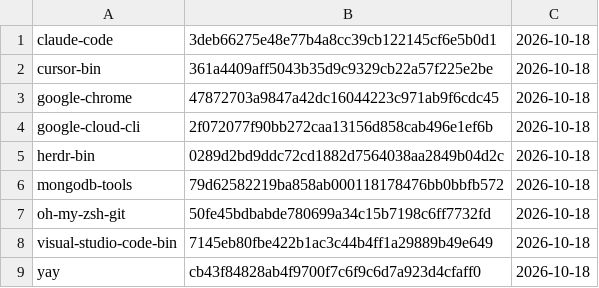
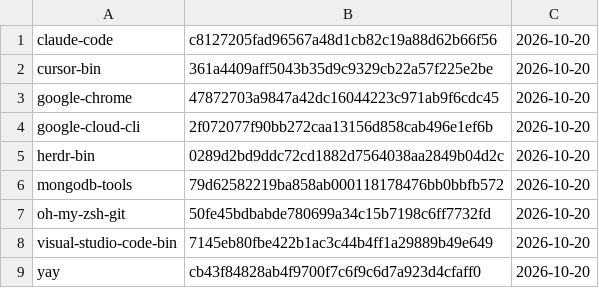
Before and after one commit to gablank/boxes, a TSV file: aur/manifest.tsv, drawn as a sheet.

```diff
--- a/aur/manifest.tsv
+++ b/aur/manifest.tsv
@@ -1,9 +1,9 @@
-claude-code	3deb66275e48e77b4a8cc39cb122145cf6e5b0d1	2026-10-18
-cursor-bin	361a4409aff5043b35d9c9329cb22a57f225e2be	2026-10-18
-google-chrome	47872703a9847a42dc16044223c971ab9f6cdc45	2026-10-18
-google-cloud-cli	2f072077f90bb272caa13156d858cab496e1ef6b	2026-10-18
-herdr-bin	0289d2bd9ddc72cd1882d7564038aa2849b04d2c	2026-10-18
-mongodb-tools	79d62582219ba858ab000118178476bb0bbfb572	2026-10-18
-oh-my-zsh-git	50fe45bdbabde780699a34c15b7198c6ff7732fd	2026-10-18
-visual-studio-code-bin	7145eb80fbe422b1ac3c44b4ff1a29889b49e649	2026-10-18
-yay	cb43f84828ab4f9700f7c6f9c6d7a923d4cfaff0	2026-10-18
+claude-code	c8127205fad96567a48d1cb82c19a88d62b66f56	2026-10-20
+cursor-bin	361a4409aff5043b35d9c9329cb22a57f225e2be	2026-10-20
+google-chrome	47872703a9847a42dc16044223c971ab9f6cdc45	2026-10-20
+google-cloud-cli	2f072077f90bb272caa13156d858cab496e1ef6b	2026-10-20
+herdr-bin	0289d2bd9ddc72cd1882d7564038aa2849b04d2c	2026-10-20
+mongodb-tools	79d62582219ba858ab000118178476bb0bbfb572	2026-10-20
+oh-my-zsh-git	50fe45bdbabde780699a34c15b7198c6ff7732fd	2026-10-20
+visual-studio-code-bin	7145eb80fbe422b1ac3c44b4ff1a29889b49e649	2026-10-20
+yay	cb43f84828ab4f9700f7c6f9c6d7a923d4cfaff0	2026-10-20
```
Also changed, not shown: 1 other file.
